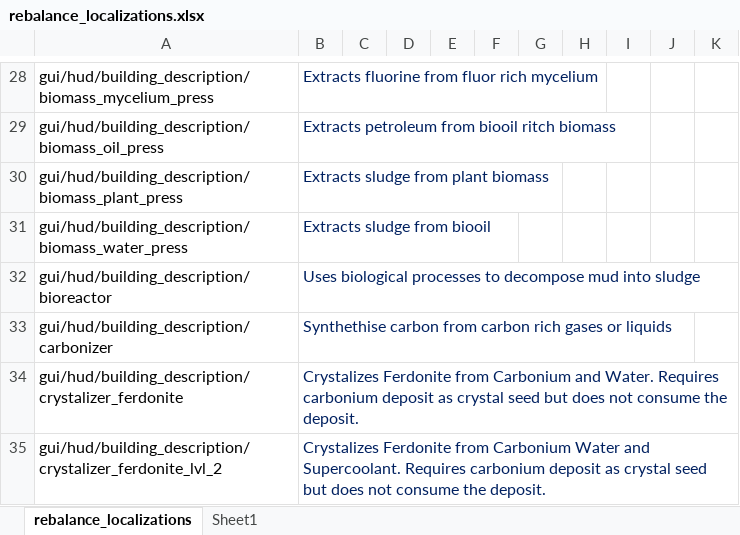
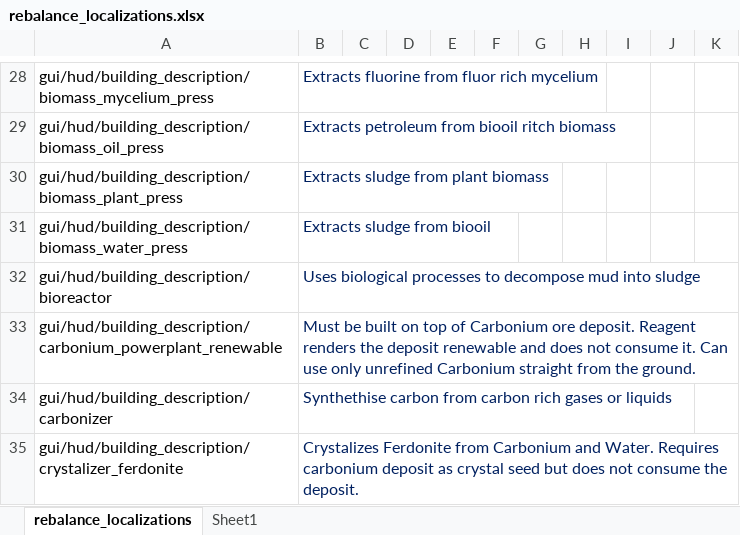
Before and after one commit to TheKilltech/rift_balance, an Excel workbook: gui/rebalance_localizations.xlsx, sheet rebalance_localizations, drawn as a sheet; only a part is shown, gaps mark what is left out; the shorter side is filled out with more unchanged rows; values as stored, in another font and other column widths than the file's, no borders; the diff names each change by its address in the sheet, - before the commit and + after, or states it on an @@ line.

Commit message:
carbonium powerplant rebalance

```diff
--- a/gui/rebalance_localizations.xlsx (sheet rebalance_localizations)
+++ b/gui/rebalance_localizations.xlsx (sheet rebalance_localizations)
+row 33: gui/hud/building_description/carbonium_powerplant_renewable | Must be built on top of Carbonium ore deposit. Reagent renders the deposit renewable and does not consume it. Can use only unrefined Carbonium straight from the ground.
```
Also changed, not shown: 4 other files.
